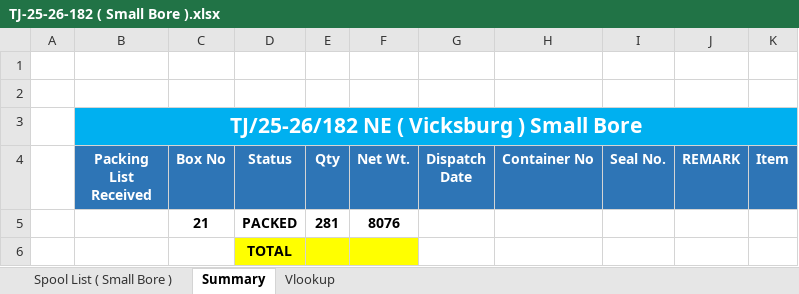
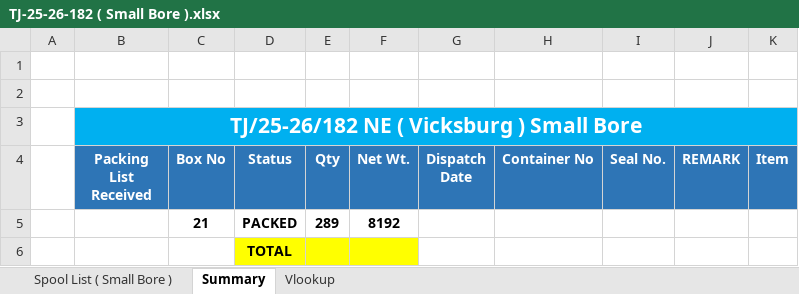
Before and after one commit to rohitkr99-dev/live-spool-status, an Excel workbook: data/upload/packing/TJ-25-26-182 ( Small Bore ).xlsx, sheet Summary, drawn as a sheet; values as stored, in another font and other column widths than the file's, no borders; the diff names each change by its address in the sheet, - before the commit and + after, or states it on an @@ line.

```diff
--- a/data/upload/packing/TJ-25-26-182 ( Small Bore ).xlsx (sheet Summary)
+++ b/data/upload/packing/TJ-25-26-182 ( Small Bore ).xlsx (sheet Summary)
-E5 (Qty): 281
+E5 (Qty): 289
-F5 (Net Wt.): 8076
+F5 (Net Wt.): 8192
```
Also changed, not shown: sheet Spool List ( Small Bore ), sheet Vlookup, data/upload/packing/TJ-25-26-183.xlsx, data/upload/packing/TJ-25-26-188.xlsx, 13 other files.
